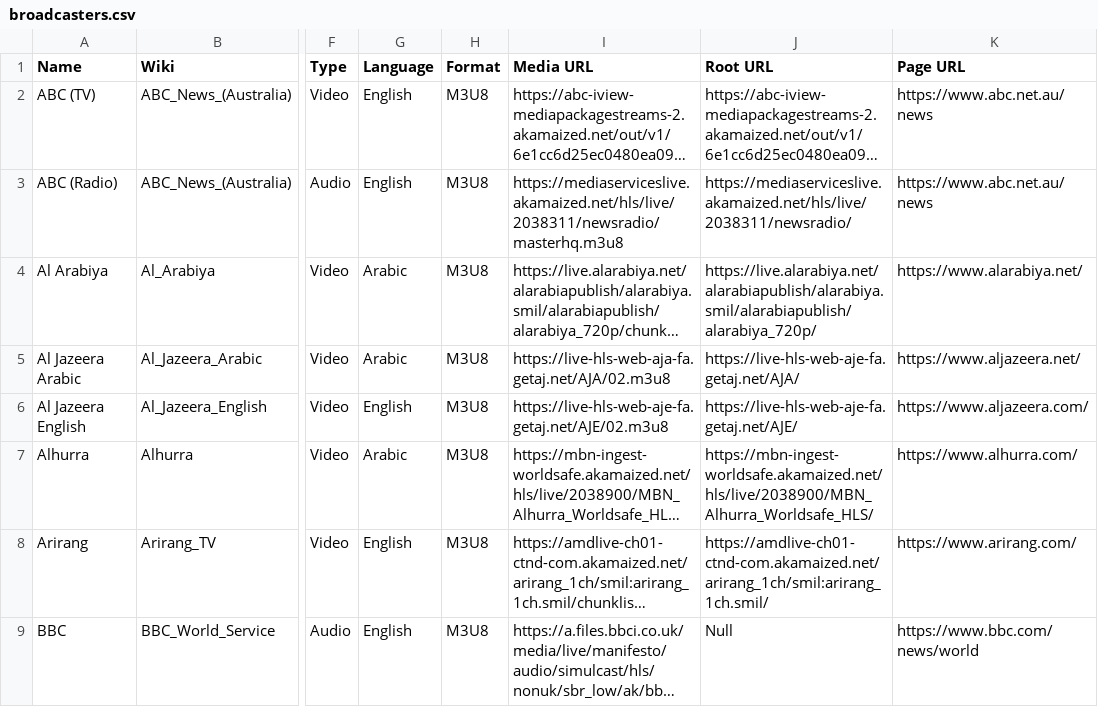
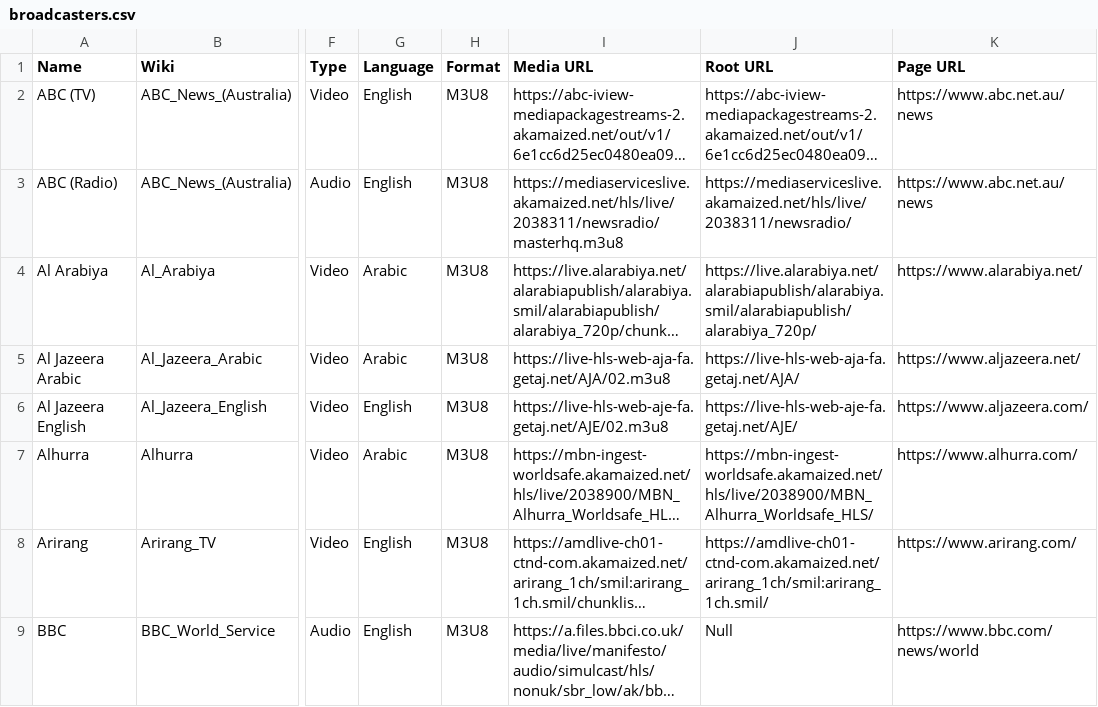
Before and after one commit to cpremoshis/global-media, a CSV file: Assets/broadcasters.csv, drawn as a sheet; only a part is shown, gaps mark what is left out; long unchanged cells end in …; the diff names each change by its address in the sheet, - before the commit and + after, or states it on an @@ line.

```diff
--- a/Assets/broadcasters.csv
+++ b/Assets/broadcasters.csv
-J5 (Root URL): https://live-hls-web-aje-fa.getaj.net/AJA/
+J5 (Root URL): https://live-hls-web-aja-fa.getaj.net/AJA/
```
